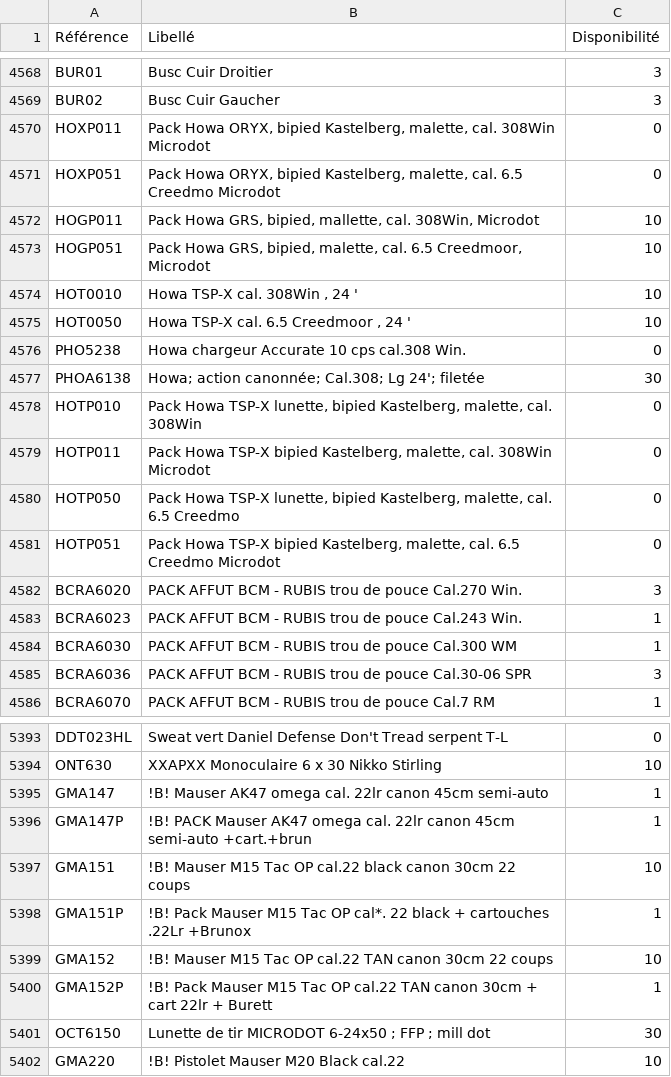
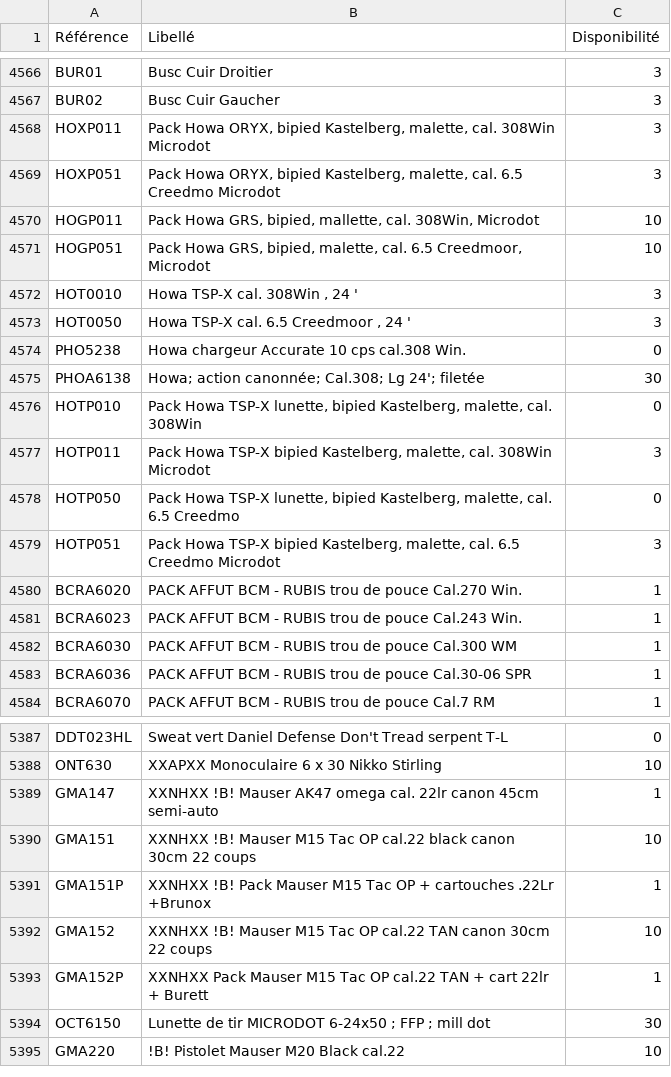
Before and after one commit to Jonathan-djimbi/arsenal-pro, a CSV file: suppliers/simacStockProduits.csv, drawn as a sheet; only a part is shown, gaps mark what is left out; the diff covers the shown part only.

```diff
--- a/suppliers/simacStockProduits.csv
+++ b/suppliers/simacStockProduits.csv
@@ -4569,8 +4567,8 @@ BUR01;"Busc Cuir Droitier";3
 BUR02;"Busc Cuir Gaucher";3
-HOXP011;"Pack Howa ORYX, bipied Kastelberg, malette, cal. 308Win Microdot";0
-HOXP051;"Pack Howa ORYX, bipied Kastelberg, malette, cal. 6.5 Creedmo Microdot";0
+HOXP011;"Pack Howa ORYX, bipied Kastelberg, malette, cal. 308Win Microdot";3
+HOXP051;"Pack Howa ORYX, bipied Kastelberg, malette, cal. 6.5 Creedmo Microdot";3
 HOGP011;"Pack Howa GRS, bipied, mallette, cal. 308Win, Microdot";10
 HOGP051;"Pack Howa GRS, bipied, malette, cal. 6.5 Creedmoor, Microdot";10
-HOT0010;"Howa TSP-X cal. 308Win , 24 '";10
-HOT0050;"Howa TSP-X cal. 6.5 Creedmoor , 24 '";10
+HOT0010;"Howa TSP-X cal. 308Win , 24 '";3
+HOT0050;"Howa TSP-X cal. 6.5 Creedmoor , 24 '";3
 PHO5238;"Howa chargeur Accurate  10 cps cal.308 Win.";0
@@ -4578,9 +4576,9 @@ PHOA6138;"Howa; action canonnée; Cal.308; Lg 24'; filetée";30
 HOTP010;"Pack Howa TSP-X lunette, bipied Kastelberg, malette, cal. 308Win";0
-HOTP011;"Pack Howa TSP-X bipied Kastelberg, malette, cal. 308Win Microdot";0
+HOTP011;"Pack Howa TSP-X bipied Kastelberg, malette, cal. 308Win Microdot";3
 HOTP050;"Pack Howa TSP-X lunette, bipied Kastelberg, malette, cal. 6.5 Creedmo";0
-HOTP051;"Pack Howa TSP-X bipied Kastelberg, malette, cal. 6.5 Creedmo Microdot";0
-BCRA6020;"PACK AFFUT BCM - RUBIS trou de pouce Cal.270 Win.";3
+HOTP051;"Pack Howa TSP-X bipied Kastelberg, malette, cal. 6.5 Creedmo Microdot";3
+BCRA6020;"PACK AFFUT BCM - RUBIS trou de pouce Cal.270 Win.";1
 BCRA6023;"PACK AFFUT BCM - RUBIS trou de pouce Cal.243 Win.";1
 BCRA6030;"PACK AFFUT BCM - RUBIS trou de pouce Cal.300 WM";1
-BCRA6036;"PACK AFFUT BCM - RUBIS trou de pouce Cal.30-06 SPR";3
+BCRA6036;"PACK AFFUT BCM - RUBIS trou de pouce Cal.30-06 SPR";1
 BCRA6070;"PACK AFFUT BCM - RUBIS trou de pouce Cal.7 RM";1
@@ -5394,8 +5388,7 @@ DDT023HL;"Sweat vert Daniel Defense Don't Tread serpent T-L";0
 ONT630;"XXAPXX Monoculaire 6 x 30 Nikko Stirling";10
-GMA147;"!B! Mauser AK47 omega cal. 22lr canon 45cm semi-auto";1
-GMA147P;"!B! PACK Mauser AK47 omega cal. 22lr canon 45cm semi-auto +cart.+brun";1
-GMA151;"!B! Mauser M15 Tac OP cal.22 black canon 30cm 22 coups";10
-GMA151P;"!B! Pack Mauser M15 Tac OP cal*. 22 black + cartouches .22Lr +Brunox";1
-GMA152;"!B! Mauser M15 Tac OP cal.22 TAN canon 30cm 22 coups";10
-GMA152P;"!B! Pack Mauser M15 Tac OP cal.22 TAN canon 30cm + cart 22lr + Burett";1
+GMA147;"XXNHXX !B! Mauser AK47 omega cal. 22lr canon 45cm semi-auto";1
+GMA151;"XXNHXX !B! Mauser M15 Tac OP cal.22 black canon 30cm 22 coups";10
+GMA151P;"XXNHXX !B! Pack Mauser M15 Tac OP + cartouches .22Lr +Brunox";1
+GMA152;"XXNHXX !B! Mauser M15 Tac OP cal.22 TAN canon 30cm 22 coups";10
+GMA152P;"XXNHXX Pack Mauser M15 Tac OP cal.22 TAN + cart 22lr + Burett";1
 OCT6150;"Lunette de tir MICRODOT 6-24x50 ; FFP ; mill dot";30
```
Also changed, not shown: 7 removed rows and 34 edited cells elsewhere in this file, suppliers/europarmStockProduits.csv, 3 other files.
